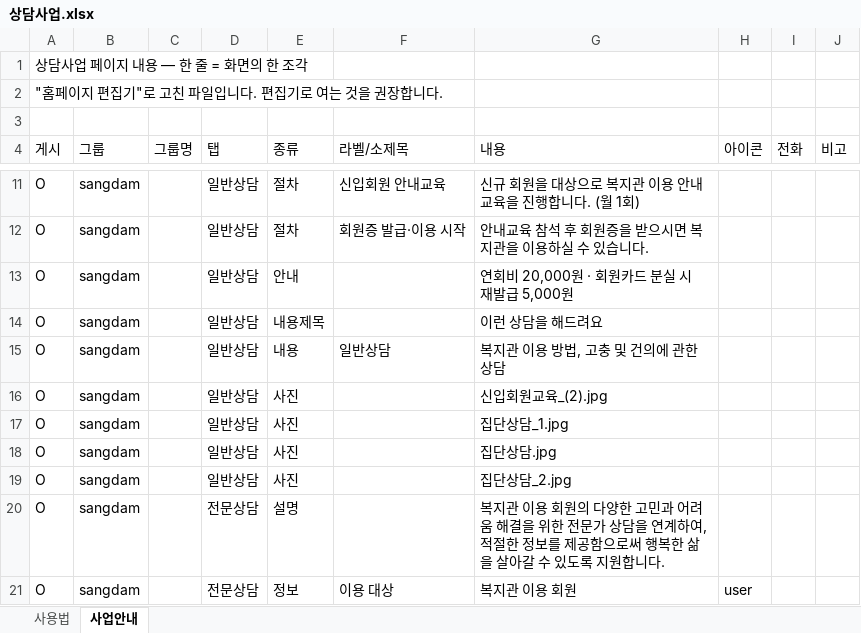
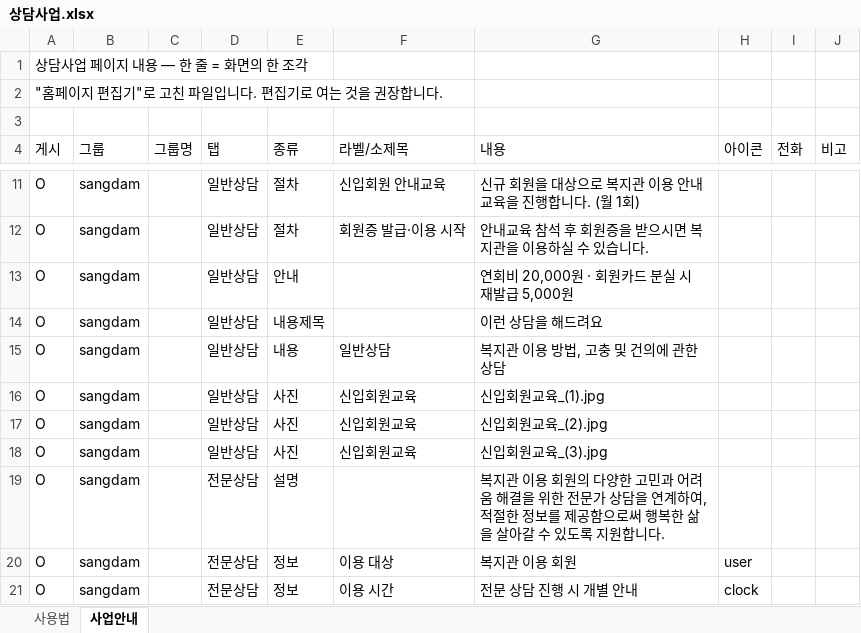
Before and after one commit to bukwonsenior/homepage, an Excel workbook: data/saeop/상담사업.xlsx, sheet 사업안내, drawn as a sheet; only a part is shown, gaps mark what is left out; the shorter side is filled out with more unchanged rows; values as stored, in another font and other column widths than the file's, no borders; removed rows and columns are numbered as before the commit, all else as after; the diff names each change by its address in the sheet, - before the commit and + after, or states it on an @@ line.

Commit message:
편집기: 상담사업 수정 (사진 3장)

```diff
--- a/data/saeop/상담사업.xlsx (sheet 사업안내)
+++ b/data/saeop/상담사업.xlsx (sheet 사업안내)
-F16:F17 (라벨/소제목): (empty)
+F16:F17 (라벨/소제목): 신입회원교육
-G16 (내용): 신입회원교육_(2).jpg
+G16 (내용): 신입회원교육_(1).jpg
-G17 (내용): 집단상담_1.jpg
+G17 (내용): 신입회원교육_(2).jpg
-row 18: O | sangdam |  | 일반상담 | 사진 |  | 집단상담.jpg
-F18 (라벨/소제목): (empty)
+F18 (라벨/소제목): 신입회원교육
-G18 (내용): 집단상담_2.jpg
+G18 (내용): 신입회원교육_(3).jpg
```
Also changed, not shown: 2 other files.
